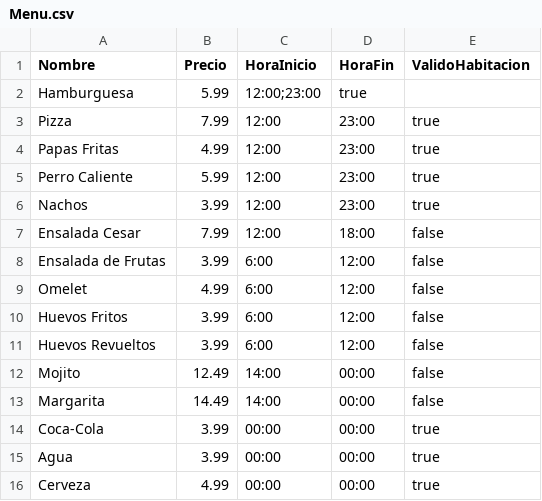
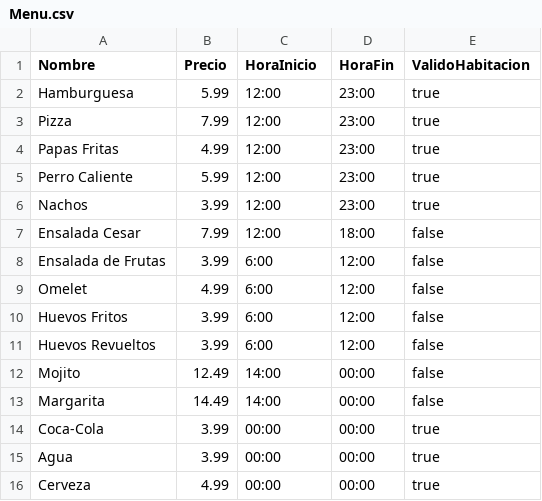
Before and after one commit to DPOO-20231-SHernandez-JRodriguez-NPrada/Proyecto-1, a CSV file: Entrega 3/Data/Menu.csv, drawn as a sheet.

```diff
--- a/Entrega 3/Data/Menu.csv
+++ b/Entrega 3/Data/Menu.csv
@@ -1,3 +1,3 @@
 Nombre,Precio,HoraInicio,HoraFin,ValidoHabitacion
-Hamburguesa,5.99,12:00;23:00,true
+Hamburguesa,5.99,12:00,23:00,true
 Pizza,7.99,12:00,23:00,true
```
Also changed, not shown: Entrega 3/Data/Reservas/Reservas.csv, 2 other files.
